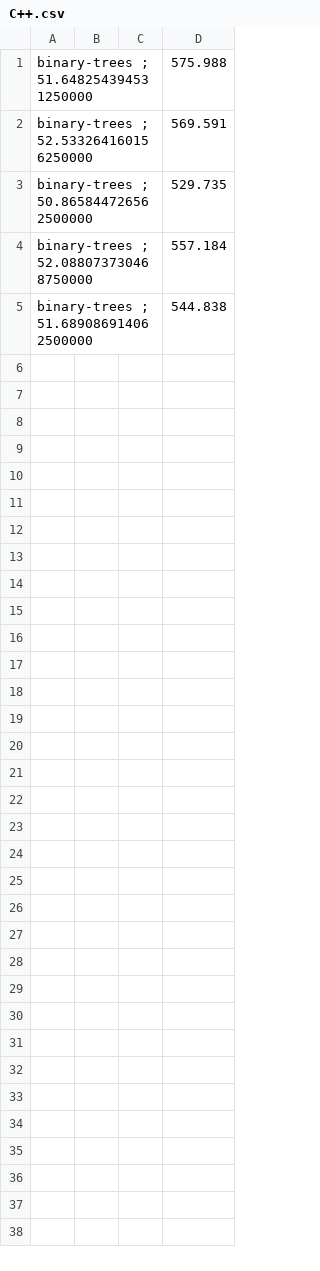
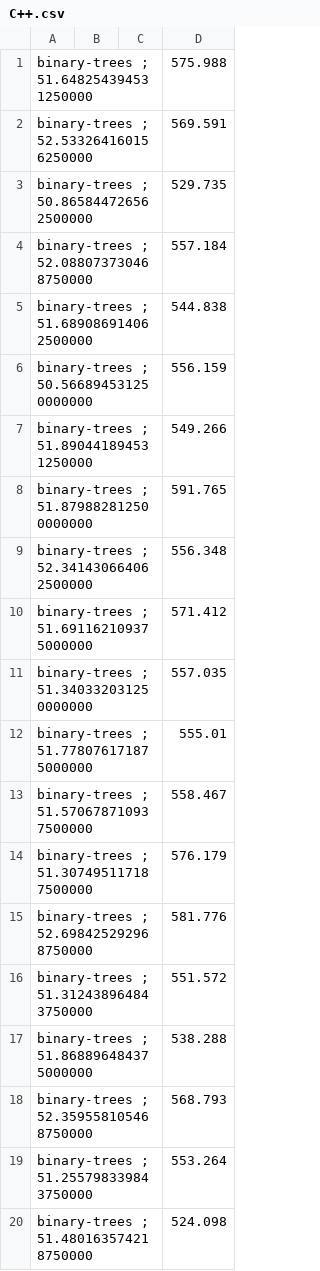
Before and after one commit to ArjunGupte44/EEDC, a CSV file: energy/C++.csv, drawn as a sheet.

Commit message:
connect two generator & code correctness with evaluator & energy measurment

```diff
--- a/energy/C++.csv
+++ b/energy/C++.csv
@@ -5 +5,16 @@ binary-trees ; 52.088073730468750000,  ,  ,  557.184
 binary-trees ; 51.689086914062500000,  ,  ,  544.838
+binary-trees ; 50.566894531250000000,  ,  ,  556.159
+binary-trees ; 51.890441894531250000,  ,  ,  549.266
+binary-trees ; 51.879882812500000000,  ,  ,  591.765
+binary-trees ; 52.341430664062500000,  ,  ,  556.348
+binary-trees ; 51.691162109375000000,  ,  ,  571.412
+binary-trees ; 51.340332031250000000,  ,  ,  557.035
+binary-trees ; 51.778076171875000000,  ,  ,  555.01
+binary-trees ; 51.570678710937500000,  ,  ,  558.467
+binary-trees ; 51.307495117187500000,  ,  ,  576.179
+binary-trees ; 52.698425292968750000,  ,  ,  581.776
+binary-trees ; 51.312438964843750000,  ,  ,  551.572
+binary-trees ; 51.868896484375000000,  ,  ,  538.288
+binary-trees ; 52.359558105468750000,  ,  ,  568.793
+binary-trees ; 51.255798339843750000,  ,  ,  553.264
+binary-trees ; 51.480163574218750000,  ,  ,  524.098
```
Also changed, not shown: 12 other files.
